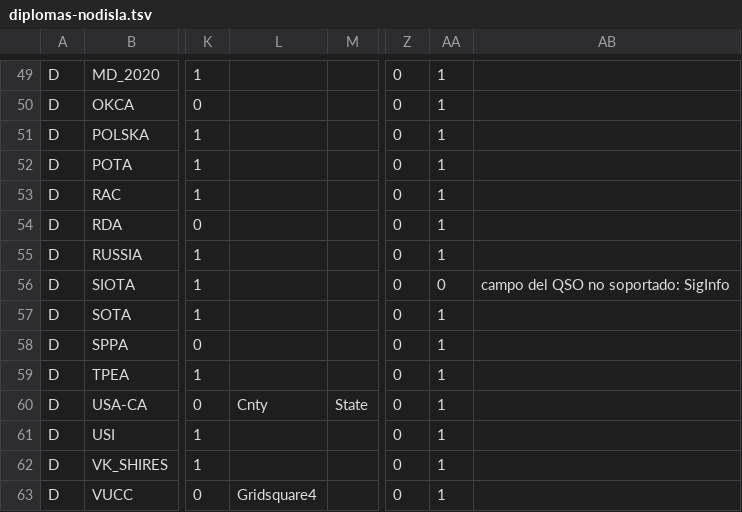
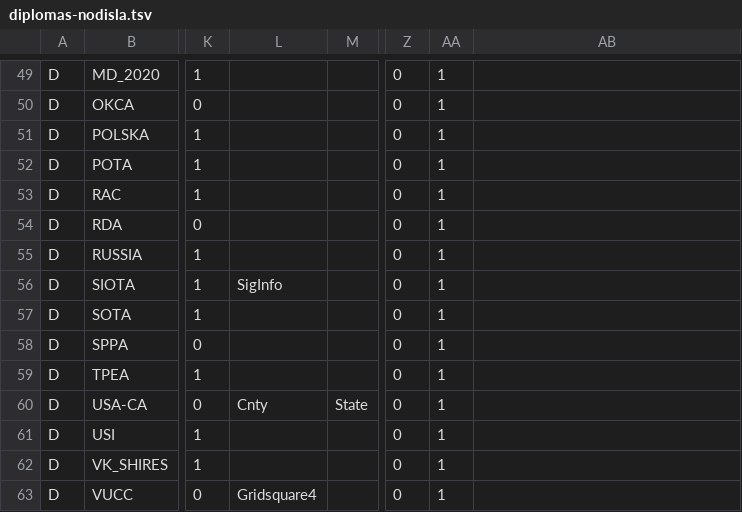
Before and after one commit to EA8DLF/CuadernoNodisla, a TSV file: recursos/diplomas/diplomas-nodisla.tsv, drawn as a sheet; only a part is shown, gaps mark what is left out; the diff names each change by its address in the sheet, - before the commit and + after, or states it on an @@ line.

```diff
--- a/recursos/diplomas/diplomas-nodisla.tsv
+++ b/recursos/diplomas/diplomas-nodisla.tsv
-L56: (empty)
+L56: SigInfo
-AA56: 0
+AA56: 1
-AB56: campo del QSO no soportado: SigInfo
+AB56: (empty)
```
Also changed, not shown: 24 other files.
